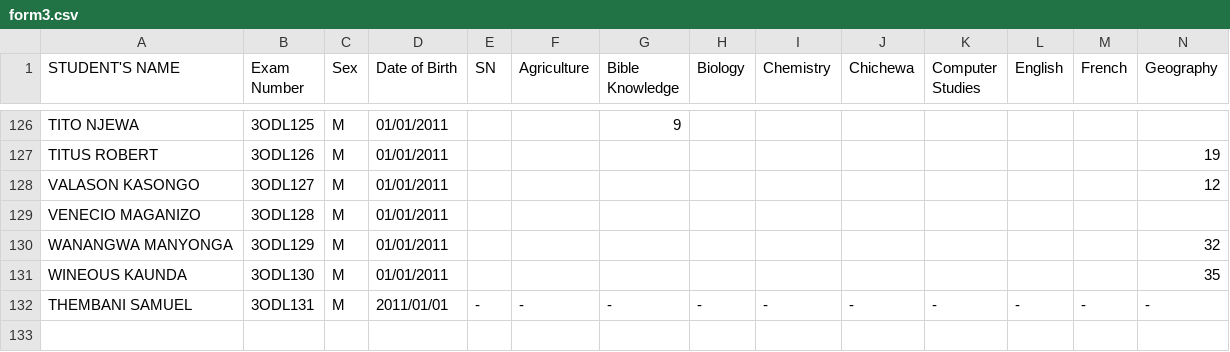
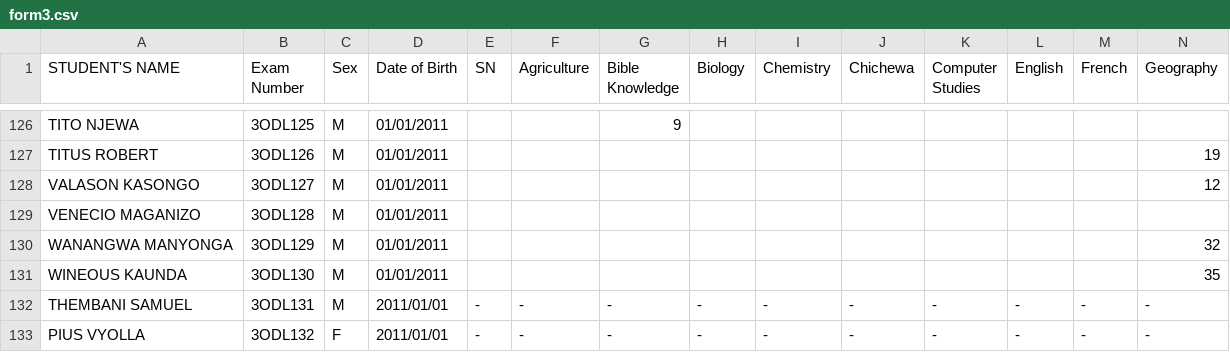
Before and after one commit to enitac/en1, a CSV file: form3.csv, drawn as a sheet; only a part is shown, gaps mark what is left out; rows hold the shown columns only; the diff names each change by its address in the sheet, - before the commit and + after, or states it on an @@ line.

Commit message:
Added student: PIUS VYOLLA (3ODL132) to form3

```diff
--- a/form3.csv
+++ b/form3.csv
+row 133: PIUS VYOLLA | 3ODL132 | F | 2011/01/01 | - | - | - | - | - | - | - | - | - | -
```
